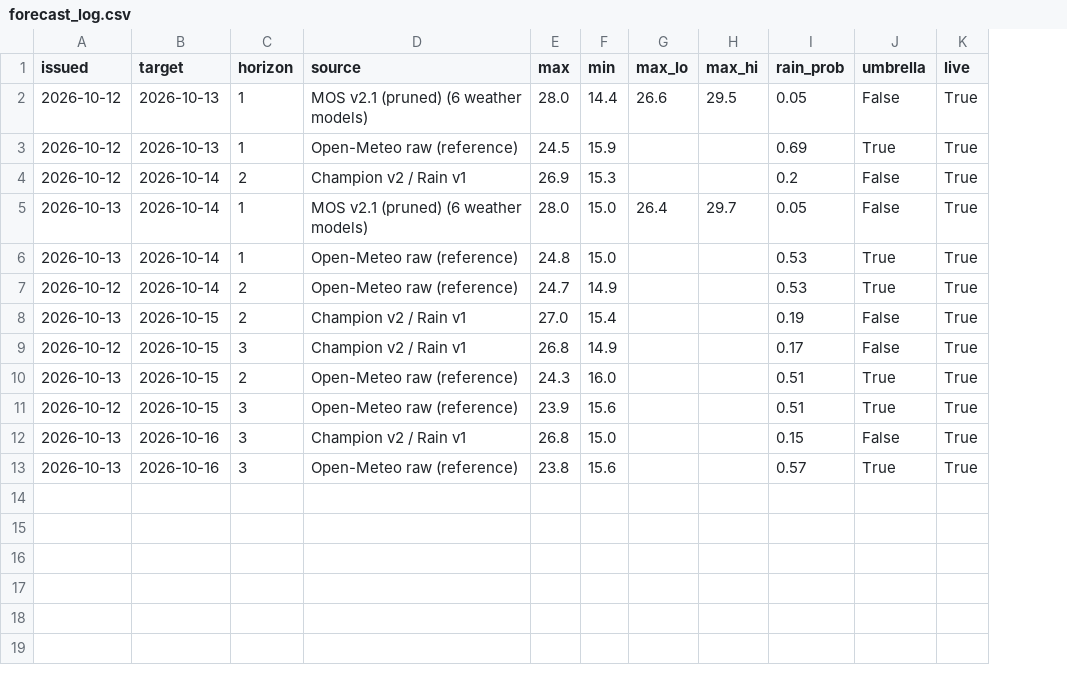
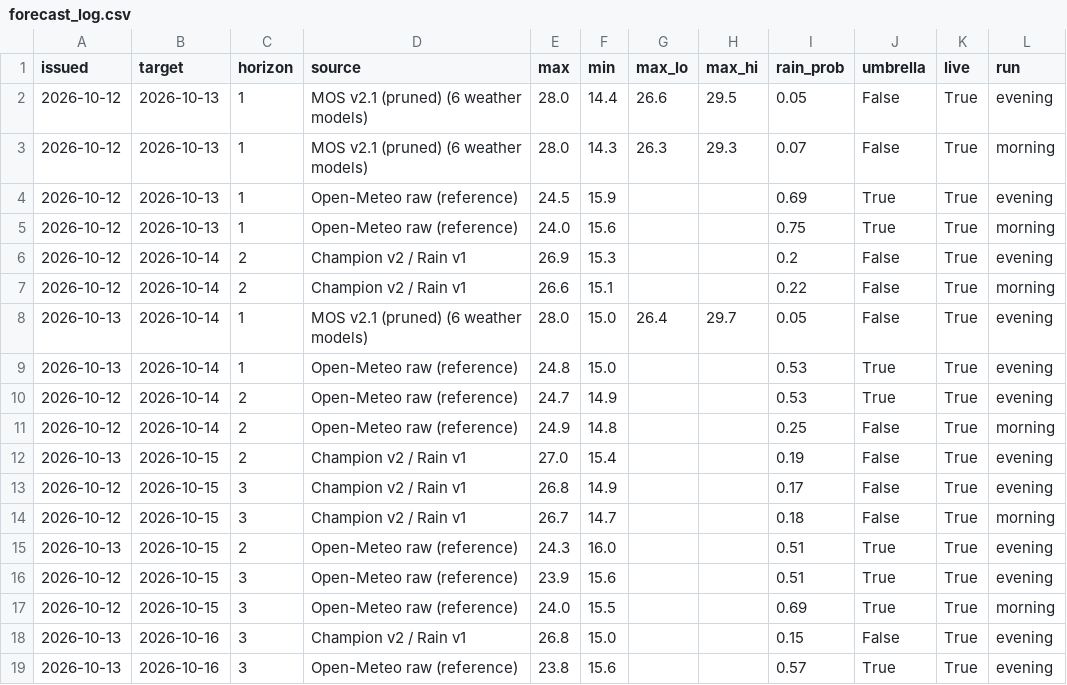
Before and after one commit to Binamraaa/Kathmandu_Climate_Insights, a CSV file: data/verification/forecast_log.csv, drawn as a sheet; addresses are those after the commit; the diff names each change by its address in the sheet, - before the commit and + after, or states it on an @@ line.

Commit message:
Forecast 2026-10-13 12:55 NPT

```diff
--- a/data/verification/forecast_log.csv
+++ b/data/verification/forecast_log.csv
+column L (run), row 2: evening; row 4: evening; row 6: evening; rows 8-10: all evening; rows 12-13: evening | evening; rows 15-16: evening | evening; rows 18-19: evening | evening
+row 3: 2026-10-12 | 2026-10-13 | 1 | MOS v2.1 (pruned) (6 weather models) | 28.0 | 14.3 | 26.3 | 29.3 | 0.07 | False | True | morning
+row 5: 2026-10-12 | 2026-10-13 | 1 | Open-Meteo raw (reference) | 24.0 | 15.6 |  |  | 0.75 | True | True | morning
+row 7: 2026-10-12 | 2026-10-14 | 2 | Champion v2 / Rain v1 | 26.6 | 15.1 |  |  | 0.22 | False | True | morning
+row 11: 2026-10-12 | 2026-10-14 | 2 | Open-Meteo raw (reference) | 24.9 | 14.8 |  |  | 0.25 | False | True | morning
+row 14: 2026-10-12 | 2026-10-15 | 3 | Champion v2 / Rain v1 | 26.7 | 14.7 |  |  | 0.18 | False | True | morning
+row 17: 2026-10-12 | 2026-10-15 | 3 | Open-Meteo raw (reference) | 24.0 | 15.5 |  |  | 0.69 | True | True | morning
```
Also changed, not shown: 1 other file.
